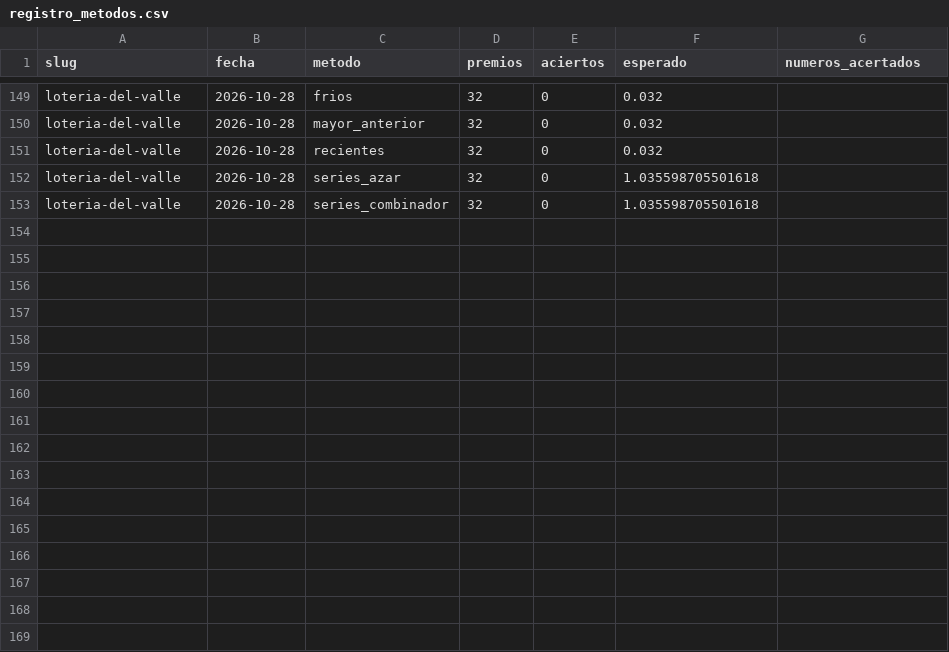
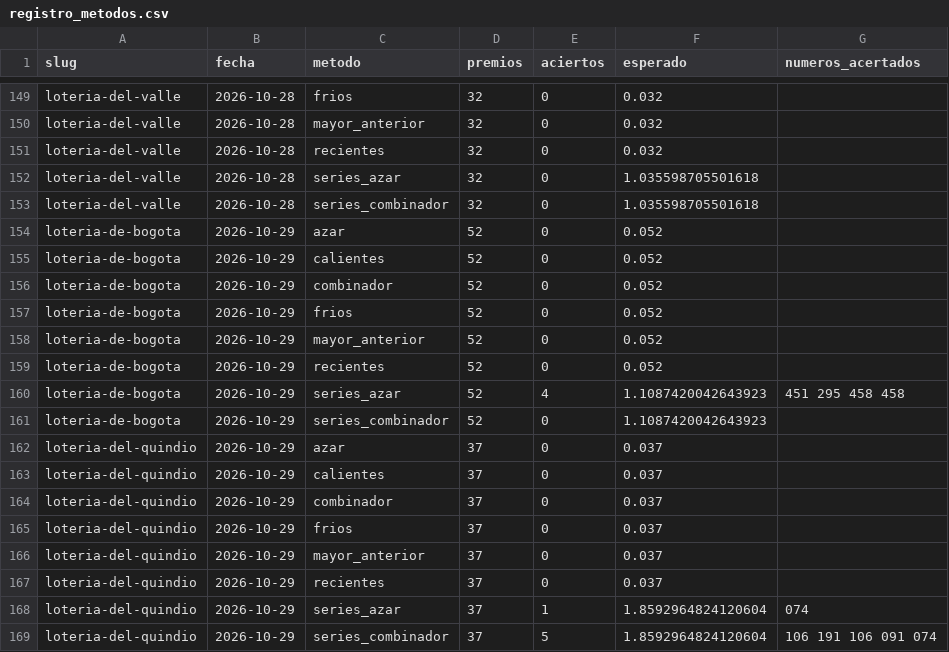
Before and after one commit to satoarsatoar-collab/atlas-loterias, a CSV file: state/registro_metodos.csv, drawn as a sheet; only a part is shown, gaps mark what is left out; the diff names each change by its address in the sheet, - before the commit and + after, or states it on an @@ line.

```diff
--- a/state/registro_metodos.csv
+++ b/state/registro_metodos.csv
+row 154: loteria-de-bogota | 2026-10-29 | azar | 52 | 0 | 0.052
+row 155: loteria-de-bogota | 2026-10-29 | calientes | 52 | 0 | 0.052
+row 156: loteria-de-bogota | 2026-10-29 | combinador | 52 | 0 | 0.052
+row 157: loteria-de-bogota | 2026-10-29 | frios | 52 | 0 | 0.052
+row 158: loteria-de-bogota | 2026-10-29 | mayor_anterior | 52 | 0 | 0.052
+row 159: loteria-de-bogota | 2026-10-29 | recientes | 52 | 0 | 0.052
+row 160: loteria-de-bogota | 2026-10-29 | series_azar | 52 | 4 | 1.1087420042643923 | 451 295 458 458
+row 161: loteria-de-bogota | 2026-10-29 | series_combinador | 52 | 0 | 1.1087420042643923
+row 162: loteria-del-quindio | 2026-10-29 | azar | 37 | 0 | 0.037
+row 163: loteria-del-quindio | 2026-10-29 | calientes | 37 | 0 | 0.037
+row 164: loteria-del-quindio | 2026-10-29 | combinador | 37 | 0 | 0.037
+row 165: loteria-del-quindio | 2026-10-29 | frios | 37 | 0 | 0.037
+row 166: loteria-del-quindio | 2026-10-29 | mayor_anterior | 37 | 0 | 0.037
+row 167: loteria-del-quindio | 2026-10-29 | recientes | 37 | 0 | 0.037
+row 168: loteria-del-quindio | 2026-10-29 | series_azar | 37 | 1 | 1.8592964824120604 | 074
+row 169: loteria-del-quindio | 2026-10-29 | series_combinador | 37 | 5 | 1.8592964824120604 | 106 191 106 091 074
```
Also changed, not shown: state/registro_aciertos.csv, 6 other files.
